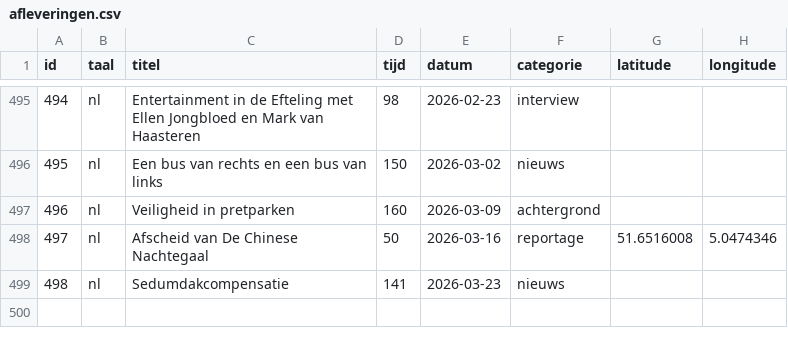
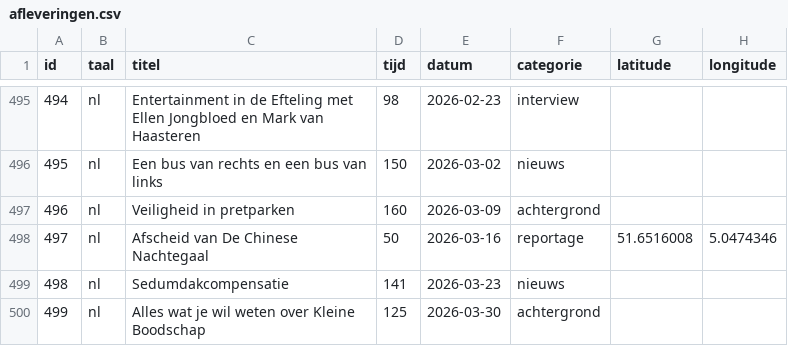
Before and after one commit to SjorsHartwijk/kleineboodschap, a CSV file: afleveringen.csv, drawn as a sheet; only a part is shown, gaps mark what is left out; the diff names each change by its address in the sheet, - before the commit and + after, or states it on an @@ line.

Commit message:
Aflevering 499: Alles wat je wil weten over Kleine Boodschap

```diff
--- a/afleveringen.csv
+++ b/afleveringen.csv
+row 500: 499 | nl | Alles wat je wil weten over Kleine Boodschap | 125 | 2026-03-30 | achtergrond
```
Also changed, not shown: 1 other file.
